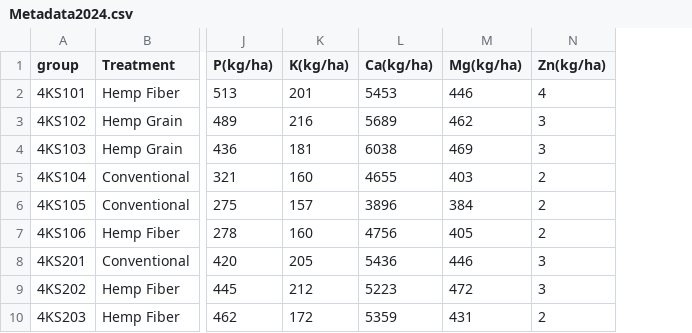
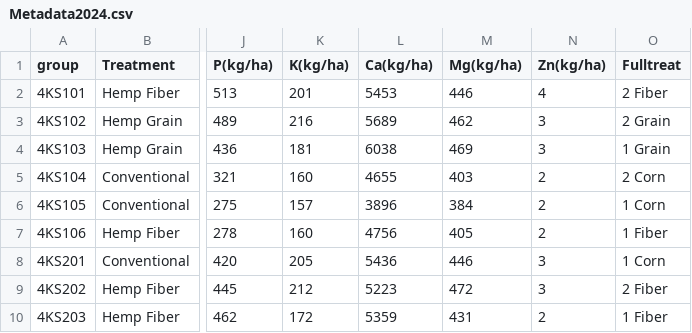
Before and after one commit to KentPhamUky/Rhizosphere-sequencing, a CSV file: 2024/Metadata2024.csv, drawn as a sheet; only a part is shown, gaps mark what is left out; the diff names each change by its address in the sheet, - before the commit and + after, or states it on an @@ line.

Commit message:
Full treatment effect

```diff
--- a/2024/Metadata2024.csv
+++ b/2024/Metadata2024.csv
+column O (Fulltreat), rows 2-10: 2 Fiber | 2 Grain | 1 Grain | 2 Corn | 1 Corn | 1 Fiber | 1 Corn | 2 Fiber | 1 Fiber
```
Also changed, not shown: 6 other files.
